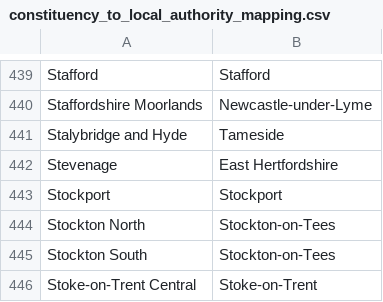
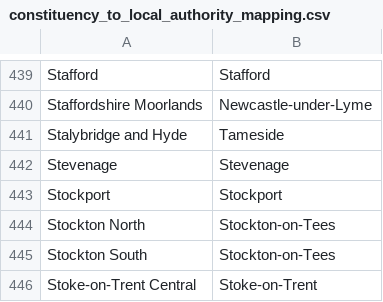
Before and after one commit to edgorman/Property-Fundamentals, a CSV file: data/external/school_ratings/constituency_to_local_authority_mapping.csv, drawn as a sheet; only a part is shown, gaps mark what is left out.

```diff
--- a/data/external/school_ratings/constituency_to_local_authority_mapping.csv
+++ b/data/external/school_ratings/constituency_to_local_authority_mapping.csv
@@ -441,3 +441,3 @@ Staffordshire Moorlands,Newcastle-under-Lyme
 Stalybridge and Hyde,Tameside
-Stevenage,East Hertfordshire
+Stevenage,Stevenage
 Stockport,Stockport
```
Also changed, not shown: data/external/mean_price_per_ward/yearendingjune2022/data.csv, 1 other file.
